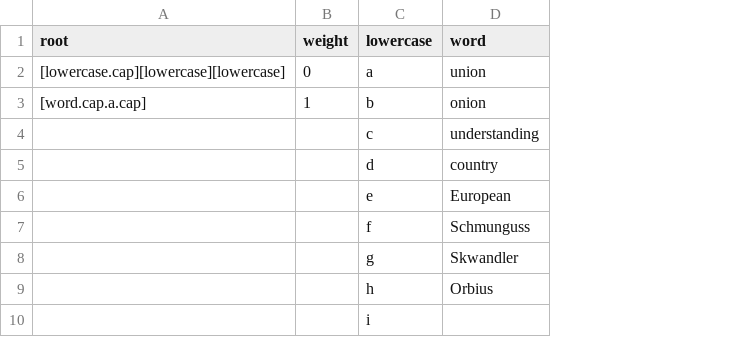
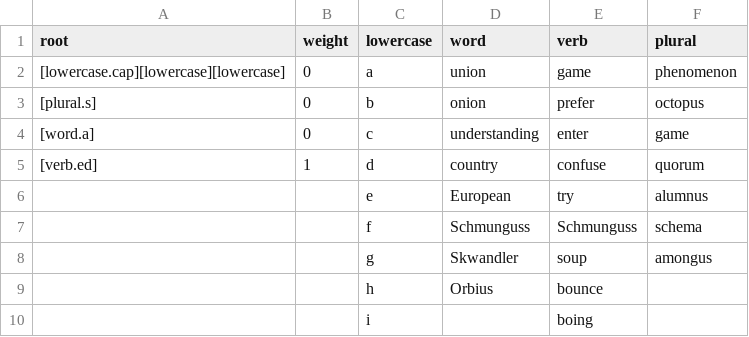
Before and after one commit to StinkyMilo/MiloTextGen, a TSV file: command_test.tsv, drawn as a sheet; only a part is shown; the diff names each change by its address in the sheet, - before the commit and + after, or states it on an @@ line.

Commit message:
pluralization and past tense

```diff
--- a/command_test.tsv
+++ b/command_test.tsv
+column E (verb), rows 2-10: game | prefer | enter | confuse | try | Schmunguss | soup | bounce | boing
+column F (plural), rows 2-8: phenomenon | octopus | game | quorum | alumnus | schema | amongus
-A3 (root): [word.cap.a.cap]
+A3 (root): [plural.s]
-B3 (weight): 1
+B3 (weight): 0
-A4 (root): (empty)
+A4 (root): [word.a]
-B4 (weight): (empty)
+B4 (weight): 0
-A5 (root): (empty)
+A5 (root): [verb.ed]
-B5 (weight): (empty)
+B5 (weight): 1
```
Also changed, not shown: 1 other file.
